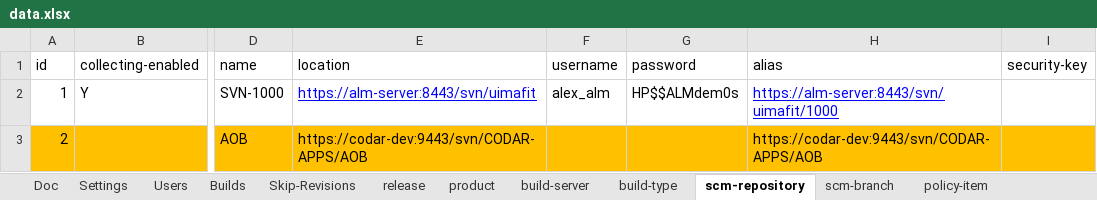
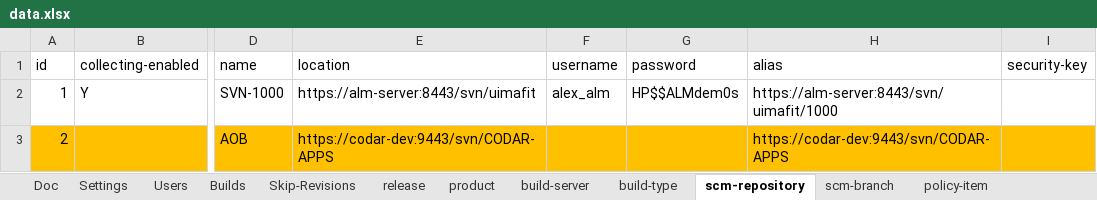
Before and after one commit to pe-pan/agm-data-generator, an Excel workbook: src/main/resources/data.xlsx, sheet scm-repository, drawn as a sheet; only a part is shown, gaps mark what is left out; values as stored, in another font and other column widths than the file's, no borders; the diff names each change by its address in the sheet, - before the commit and + after, or states it on an @@ line.

Commit message:
REQ: CODAR support (extend DevOps use-case)

```diff
--- a/src/main/resources/data.xlsx (sheet scm-repository)
+++ b/src/main/resources/data.xlsx (sheet scm-repository)
@@ E2 underline: on → off, text colour: #0000FF → black @@
@@ H2 underline: on → off, text colour: #0000FF → black @@
-E3 (location): https://codar-dev:9443/svn/CODAR-APPS/AOB
+E3 (location): https://codar-dev:9443/svn/CODAR-APPS
-H3 (alias): https://codar-dev:9443/svn/CODAR-APPS/AOB
+H3 (alias): https://codar-dev:9443/svn/CODAR-APPS
```
Also changed, not shown: sheet project-task, sheet scm-branch.
